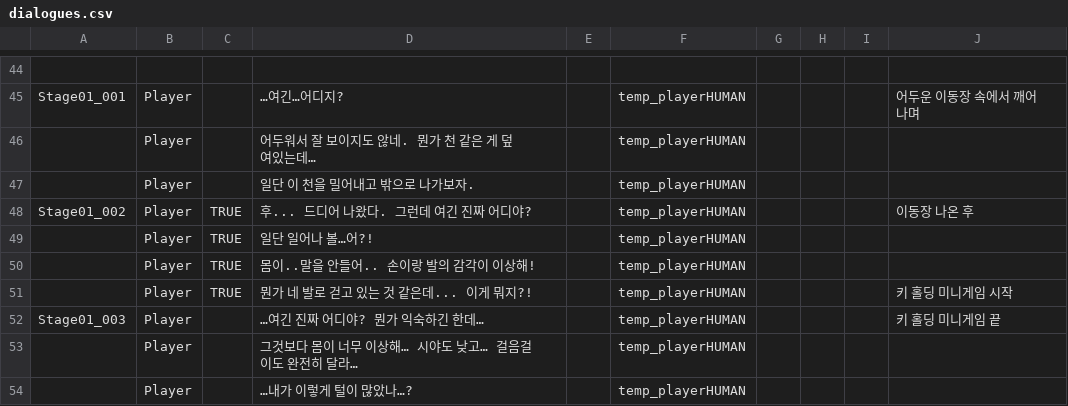
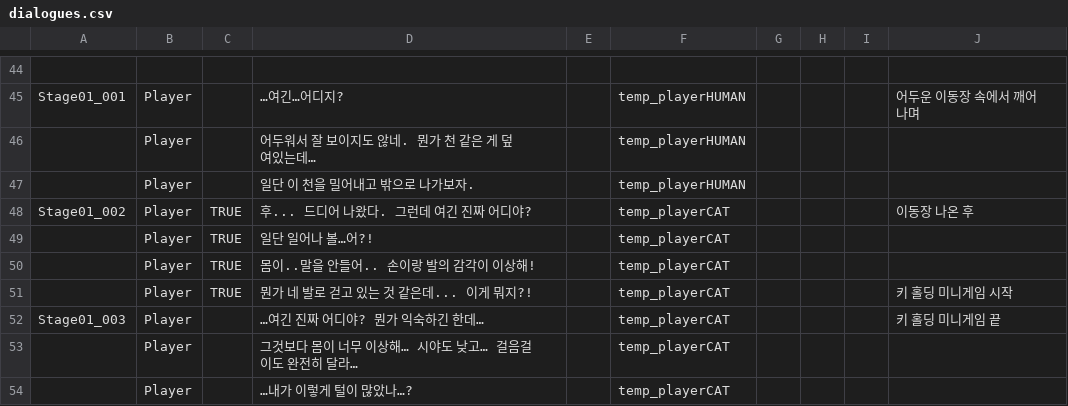
Before and after one commit to zen0113/FourFootsteps, a CSV file: Assets/Resources/Datas/dialogues.csv, drawn as a sheet; only a part is shown, gaps mark what is left out; the diff covers the shown part only.

```diff
--- a/Assets/Resources/Datas/dialogues.csv
+++ b/Assets/Resources/Datas/dialogues.csv
@@ -47,8 +47,8 @@ Stage01_001,Player,,…여긴…어디지?,,temp_playerHUMAN,,,,어두운 이동
 ,Player,,일단 이 천을 밀어내고 밖으로 나가보자.,,temp_playerHUMAN,,,,
-Stage01_002,Player,TRUE,후... 드디어 나왔다. 그런데 여긴 진짜 어디야?,,temp_playerHUMAN,,,,이동장 나온 후
-,Player,TRUE,일단 일어나 볼…어?!,,temp_playerHUMAN,,,,
-,Player,TRUE,몸이..말을 안들어.. 손이랑 발의 감각이 이상해!,,temp_playerHUMAN,,,,
-,Player,TRUE,뭔가 네 발로 걷고 있는 것 같은데... 이게 뭐지?!,,temp_playerHUMAN,,,,키 홀딩 미니게임 시작
-Stage01_003,Player,,…여긴 진짜 어디야? 뭔가 익숙하긴 한데…,,temp_playerHUMAN,,,,키 홀딩 미니게임 끝
-,Player,,그것보다 몸이 너무 이상해… 시야도 낮고… 걸음걸이도 완전히 달라…,,temp_playerHUMAN,,,,
-,Player,,…내가 이렇게 털이 많았나…?,,temp_playerHUMAN,,,,
+Stage01_002,Player,TRUE,후... 드디어 나왔다. 그런데 여긴 진짜 어디야?,,temp_playerCAT,,,,이동장 나온 후
+,Player,TRUE,일단 일어나 볼…어?!,,temp_playerCAT,,,,
+,Player,TRUE,몸이..말을 안들어.. 손이랑 발의 감각이 이상해!,,temp_playerCAT,,,,
+,Player,TRUE,뭔가 네 발로 걷고 있는 것 같은데... 이게 뭐지?!,,temp_playerCAT,,,,키 홀딩 미니게임 시작
+Stage01_003,Player,,…여긴 진짜 어디야? 뭔가 익숙하긴 한데…,,temp_playerCAT,,,,키 홀딩 미니게임 끝
+,Player,,그것보다 몸이 너무 이상해… 시야도 낮고… 걸음걸이도 완전히 달라…,,temp_playerCAT,,,,
+,Player,,…내가 이렇게 털이 많았나…?,,temp_playerCAT,,,,
```
Also changed, not shown: 9 edited cells elsewhere in this file, 9 other files.
